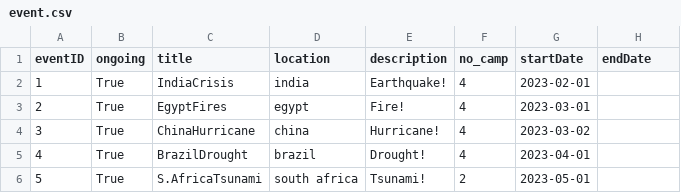
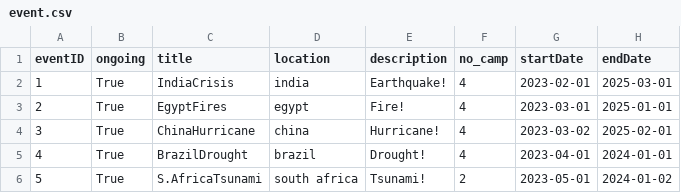
Before and after one commit to bennylao/ucl-humanitarian-management-system-CLI, a CSV file: humanitarian_management_system/data/event.csv, drawn as a sheet.

Commit message:
UPDATED CSV FILES

```diff
--- a/humanitarian_management_system/data/event.csv
+++ b/humanitarian_management_system/data/event.csv
@@ -1,6 +1,6 @@
 eventID,ongoing,title,location,description,no_camp,startDate,endDate
-1,True,IndiaCrisis,india,Earthquake!,4,2023-02-01,
-2,True,EgyptFires,egypt,Fire!,4,2023-03-01,
-3,True,ChinaHurricane,china,Hurricane!,4,2023-03-02,
-4,True,BrazilDrought,brazil,Drought!,4,2023-04-01,
-5,True,S.AfricaTsunami,south africa,Tsunami!,2,2023-05-01,
+1,True,IndiaCrisis,india,Earthquake!,4,2023-02-01,2025-03-01
+2,True,EgyptFires,egypt,Fire!,4,2023-03-01,2025-01-01
+3,True,ChinaHurricane,china,Hurricane!,4,2023-03-02,2025-02-01
+4,True,BrazilDrought,brazil,Drought!,4,2023-04-01,2024-01-01
+5,True,S.AfricaTsunami,south africa,Tsunami!,2,2023-05-01,2024-01-02
```
